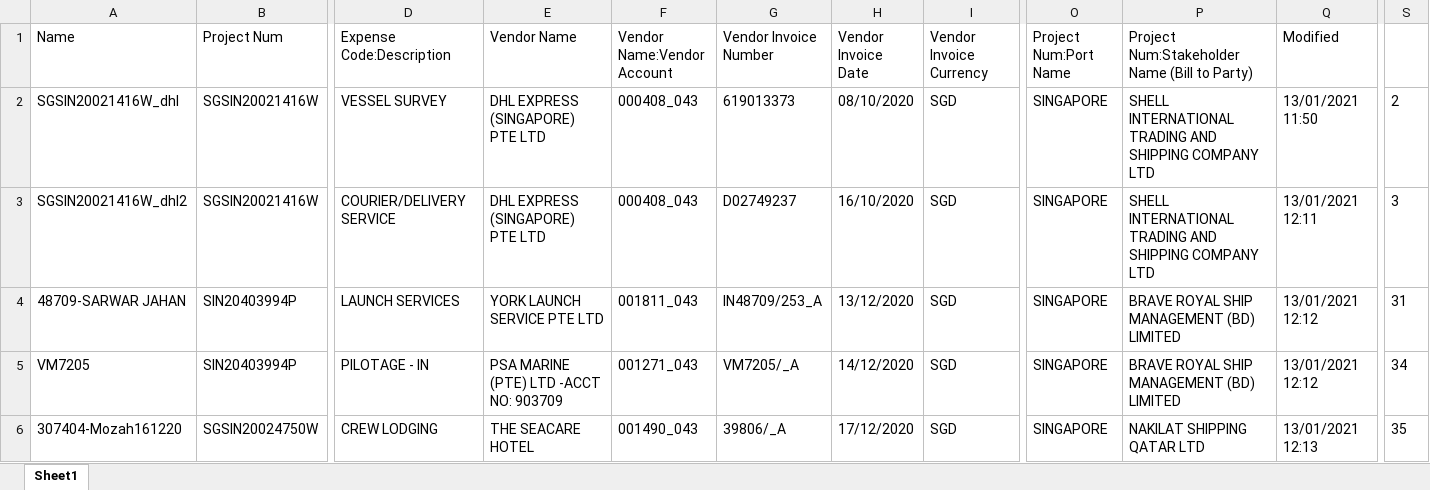
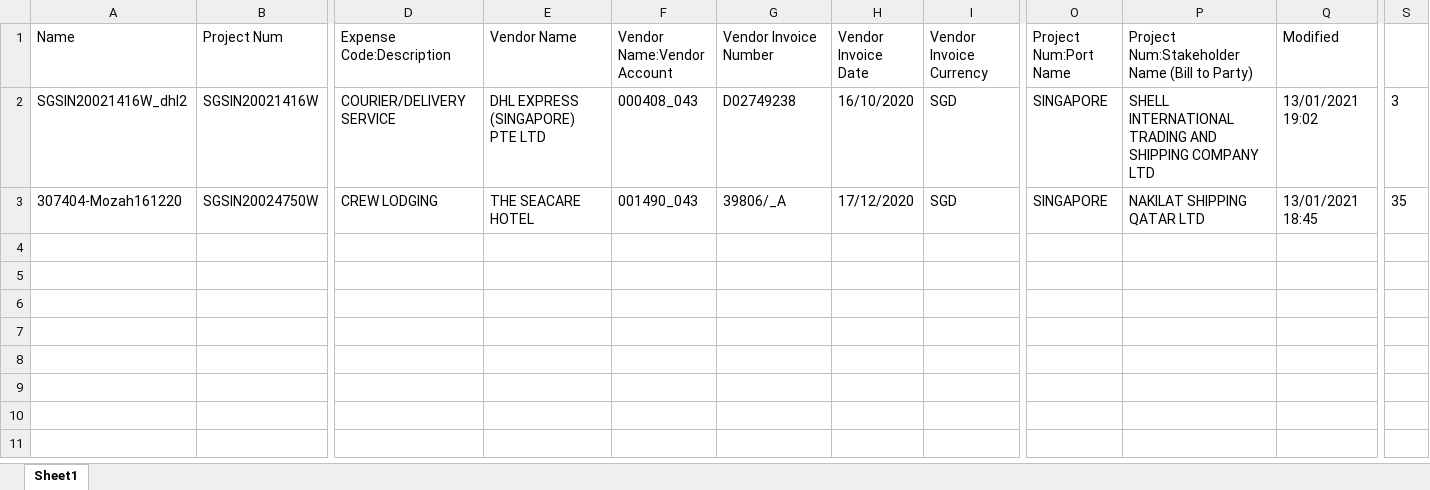
Before and after one commit to liyanarosdi/S5_InvoiceRegister, an Excel workbook: Data/Temp/SharePoint.xlsx, sheet Sheet1, drawn as a sheet; only a part is shown, gaps mark what is left out; values as stored, in another font and other column widths than the file's, no borders; removed rows and columns are numbered as before the commit, all else as after; rows hold the shown columns only; the diff names each change by its address in the sheet, - before the commit and + after, or states it on an @@ line.

```diff
--- a/Data/Temp/SharePoint.xlsx (sheet Sheet1)
+++ b/Data/Temp/SharePoint.xlsx (sheet Sheet1)
-row 2: SGSIN20021416W_dhl | SGSIN20021416W | VESSEL SURVEY | DHL EXPRESS (SINGAPORE) PTE LTD | 000408_043 | 619013373 | 08/10/2020 | SGD | SINGAPORE | SHELL INTERNATIONAL TRADING AND SHIPPING COMPANY LTD | 13/01/2021 11:50 | 2
-G2 (Vendor Invoice Number): D02749237
+G2 (Vendor Invoice Number): D02749238
-Q2 (Modified): 13/01/2021 12:11
+Q2 (Modified): 13/01/2021 19:02
-row 4: 48709-SARWAR JAHAN | SIN20403994P | LAUNCH SERVICES | YORK LAUNCH SERVICE PTE LTD | 001811_043 | IN48709/253_A | 13/12/2020 | SGD | SINGAPORE | BRAVE ROYAL SHIP MANAGEMENT (BD) LIMITED | 13/01/2021 12:12 | 31
-row 5: VM7205 | SIN20403994P | PILOTAGE - IN | PSA MARINE (PTE) LTD -ACCT NO: 903709 | 001271_043 | VM7205/_A | 14/12/2020 | SGD | SINGAPORE | BRAVE ROYAL SHIP MANAGEMENT (BD) LIMITED | 13/01/2021 12:12 | 34
-Q3 (Modified): 13/01/2021 12:13
+Q3 (Modified): 13/01/2021 18:45
```
Also changed, not shown: 13 other files.
